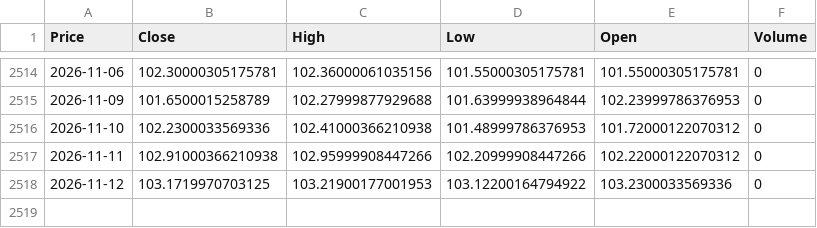
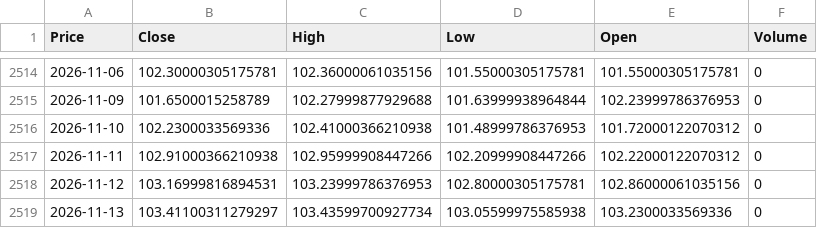
Before and after one commit to elielebos-ui/ai-trade-app, a CSV file: us_dollar_macro.csv, drawn as a sheet; only a part is shown, gaps mark what is left out; the diff names each change by its address in the sheet, - before the commit and + after, or states it on an @@ line.

```diff
--- a/us_dollar_macro.csv
+++ b/us_dollar_macro.csv
-B2518 (Close): 103.1719970703125
+B2518 (Close): 103.16999816894531
-C2518 (High): 103.21900177001953
+C2518 (High): 103.23999786376953
-D2518 (Low): 103.12200164794922
+D2518 (Low): 102.80000305175781
-E2518 (Open): 103.2300033569336
+E2518 (Open): 102.86000061035156
+row 2519: 2026-11-13 | 103.41100311279297 | 103.43599700927734 | 103.05599975585938 | 103.2300033569336 | 0
```
Also changed, not shown: apple_features.csv, crude_oil_features.csv, 9 other files.
